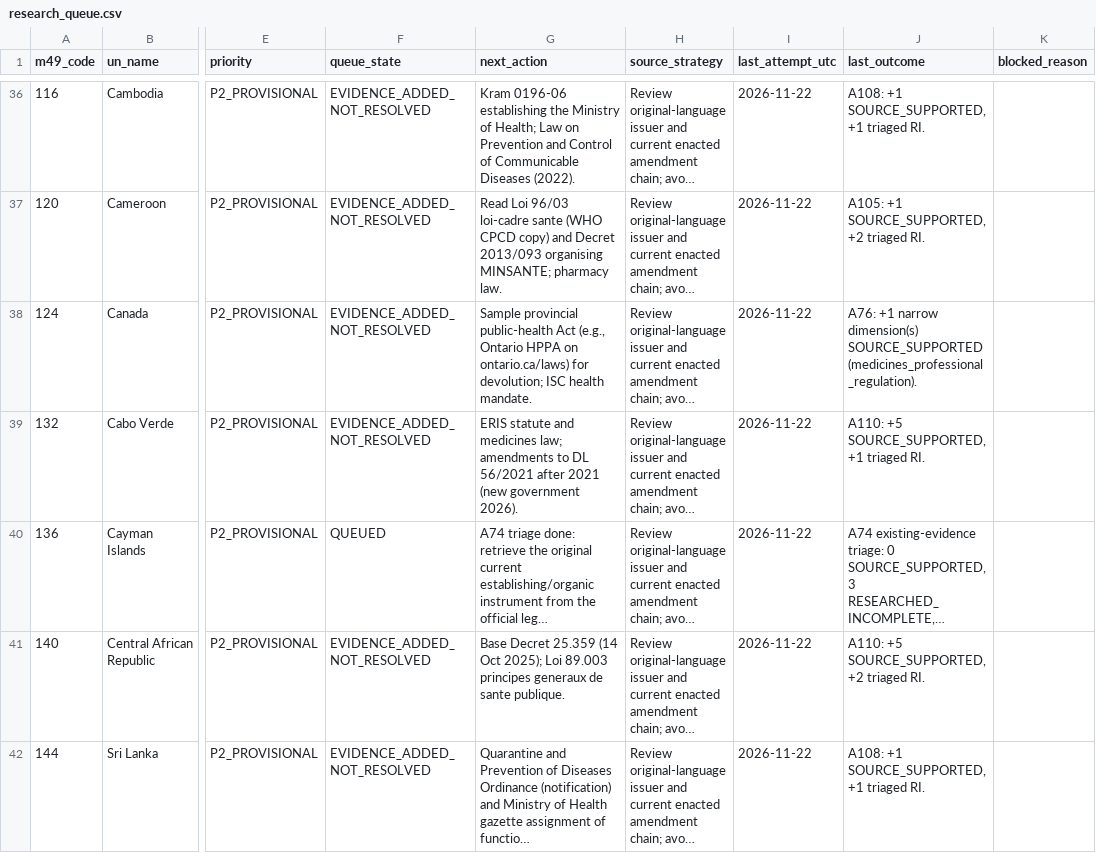
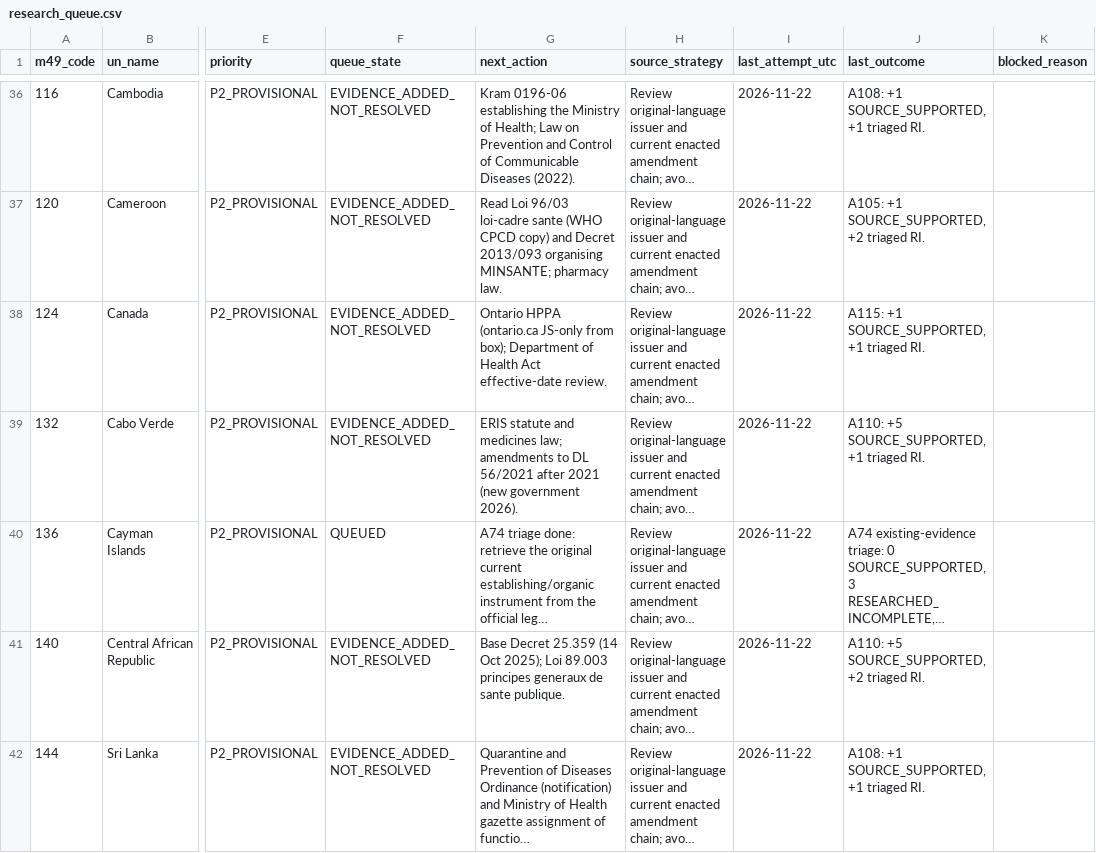
Before and after one commit to PortalHunter/Ethnicy-Based-Optimal-Weight, a CSV file: docs/atlas/handoffs/team-a/data/research_queue.csv, drawn as a sheet; only a part is shown, gaps mark what is left out; long unchanged cells end in …; the diff covers the shown part only; the diff names each change by its address in the sheet, - before the commit and + after, or states it on an @@ line.

```diff
--- a/docs/atlas/handoffs/team-a/data/research_queue.csv
+++ b/docs/atlas/handoffs/team-a/data/research_queue.csv
-G38 (next_action): Sample provincial public-health Act (e.g., Ontario HPPA on ontario.ca/laws) for devolution; ISC health mandate.
+G38 (next_action): Ontario HPPA (ontario.ca JS-only from box); Department of Health Act effective-date review.
-J38 (last_outcome): A76: +1 narrow dimension(s) SOURCE_SUPPORTED (medicines_professional_regulation).
+J38 (last_outcome): A115: +1 SOURCE_SUPPORTED, +1 triaged RI.
```
Also changed, not shown: 14 edited cells elsewhere in this file, docs/atlas/handoffs/team-a/PRIORITIZED_BACKLOG_20261107.csv, docs/atlas/handoffs/team-a/RECONCILED_INVENTORY_20261107.csv, 4 other files.
